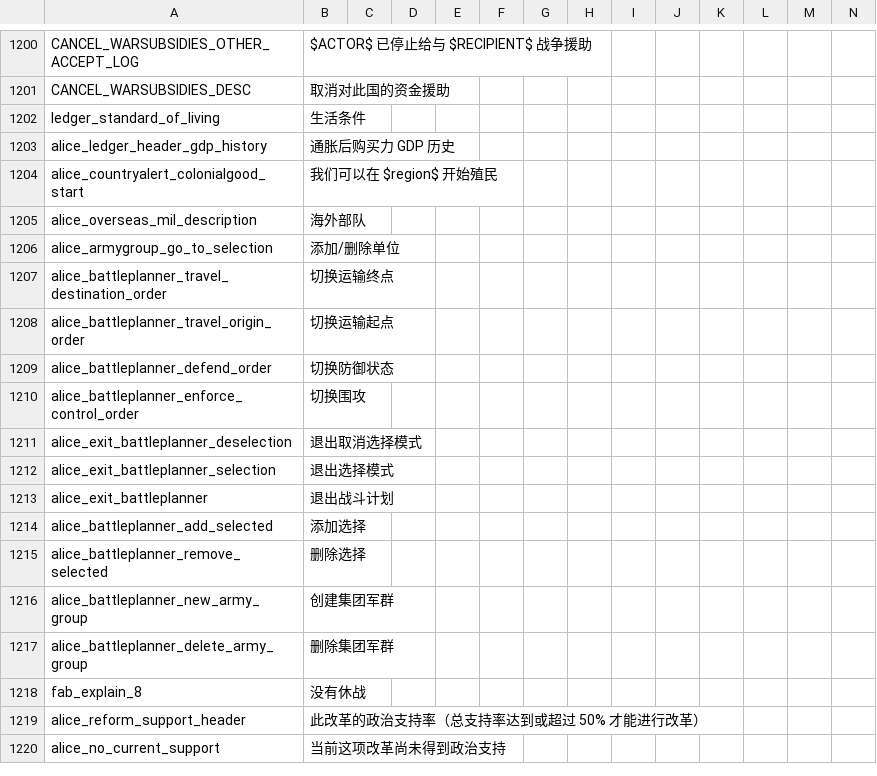
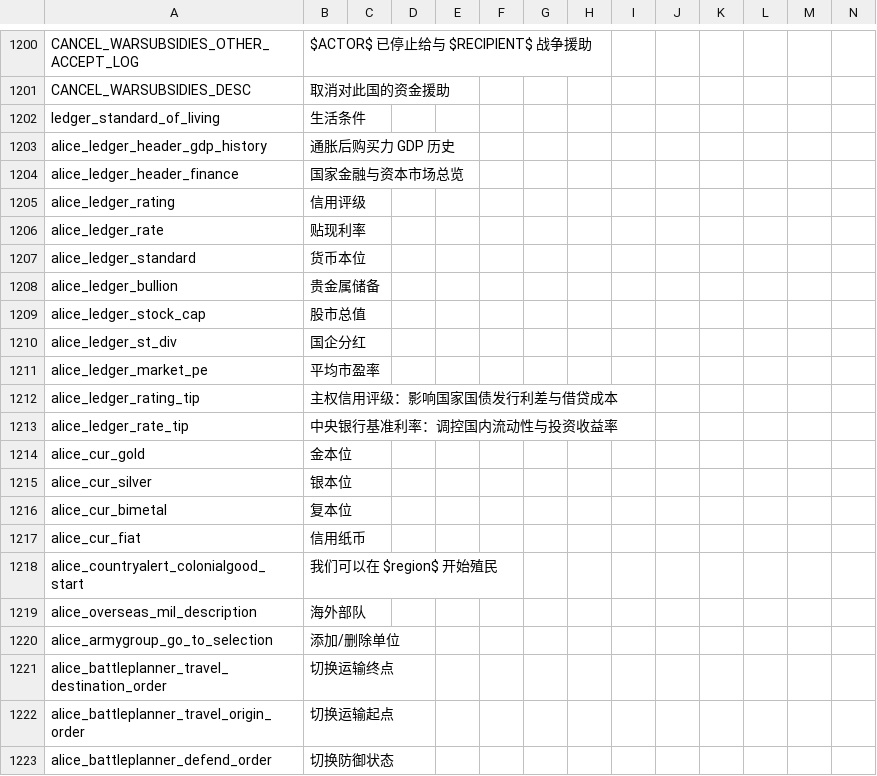
Before and after one commit to W67oo/Victoria-II-Android, a CSV file: src/engine/assets/localisation/zh-CN/alice.csv, drawn as a sheet; only a part is shown, gaps mark what is left out; the shorter side is filled out with more unchanged rows; rows hold the shown columns only; the diff names each change by its address in the sheet, - before the commit and + after, or states it on an @@ line.

```diff
--- a/src/engine/assets/localisation/zh-CN/alice.csv
+++ b/src/engine/assets/localisation/zh-CN/alice.csv
+row 1204: alice_ledger_header_finance | 国家金融与资本市场总览
+row 1205: alice_ledger_rating | 信用评级
+row 1206: alice_ledger_rate | 贴现利率
+row 1207: alice_ledger_standard | 货币本位
+row 1208: alice_ledger_bullion | 贵金属储备
+row 1209: alice_ledger_stock_cap | 股市总值
+row 1210: alice_ledger_st_div | 国企分红
+row 1211: alice_ledger_market_pe | 平均市盈率
+row 1212: alice_ledger_rating_tip | 主权信用评级：影响国家国债发行利差与借贷成本
+row 1213: alice_ledger_rate_tip | 中央银行基准利率：调控国内流动性与投资收益率
+row 1214: alice_cur_gold | 金本位
+row 1215: alice_cur_silver | 银本位
+row 1216: alice_cur_bimetal | 复本位
+row 1217: alice_cur_fiat | 信用纸币
```
Also changed, not shown: economy_baseline.csv, src/engine/assets/localisation/en-US/alice.csv, 1 other file.
